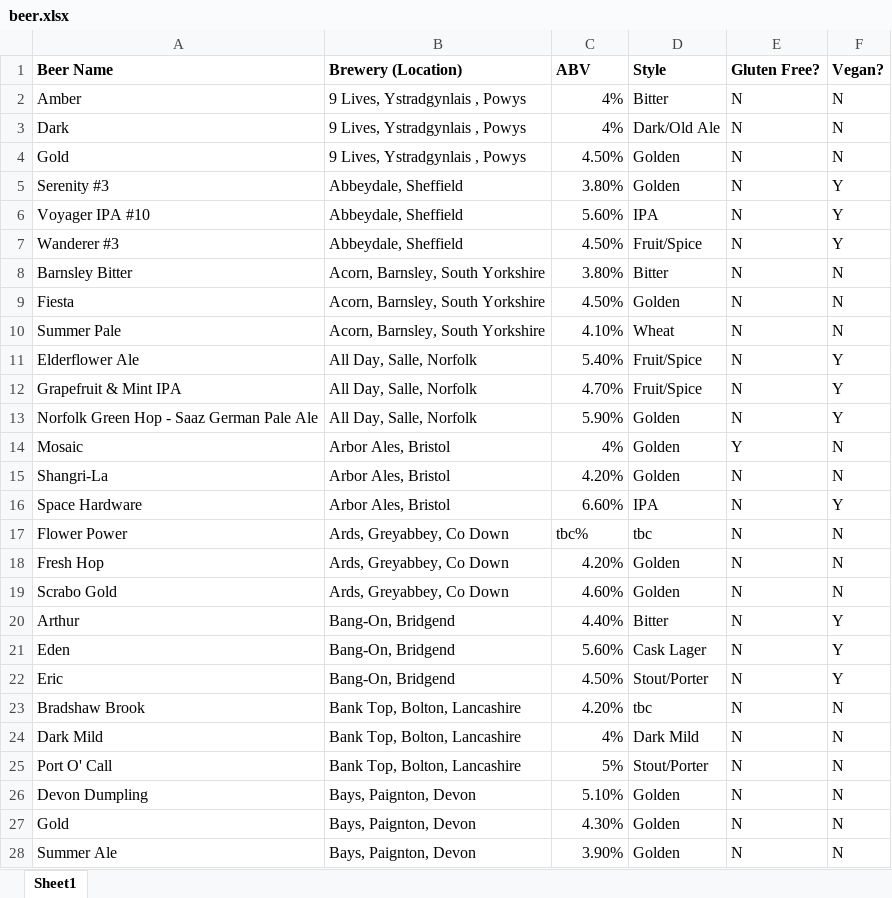
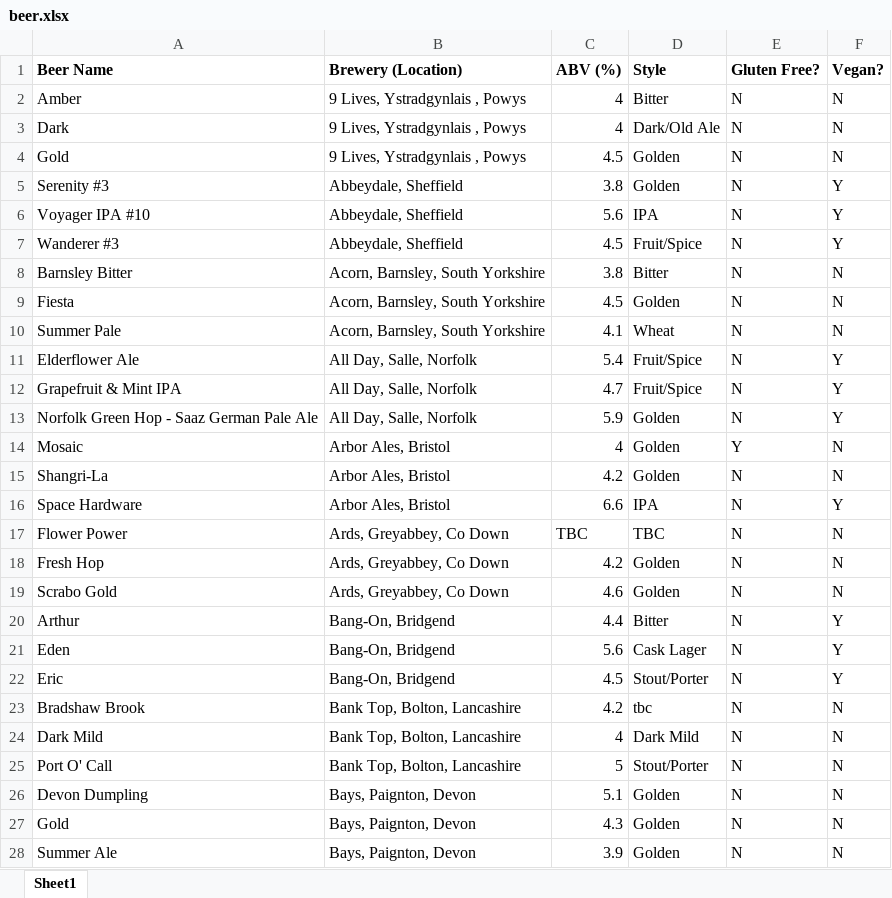
Before and after one commit to ChelmsfordBeer/cbcf.info, an Excel workbook: listings/beer.xlsx, sheet Sheet1, drawn as a sheet; only a part is shown; values as stored, in another font and other column widths than the file's, no borders; charts and pictures not drawn; the diff covers the shown part only; the diff names each change by its address in the sheet, - before the commit and + after, or states it on an @@ line.

Commit message:
Fix for CAMRA Beer Listing
Fix for broken ABV sorting - also updated beer lists for consistency.

```diff
--- a/listings/beer.xlsx (sheet Sheet1)
+++ b/listings/beer.xlsx (sheet Sheet1)
-C1: ABV
+C1: ABV (%)
-C2:C3 (ABV (%)): 4%
+C2:C3 (ABV (%)): 4
-C4 (ABV (%)): 4.50%
+C4 (ABV (%)): 4.5
-C5 (ABV (%)): 3.80%
+C5 (ABV (%)): 3.8
-C6 (ABV (%)): 5.60%
+C6 (ABV (%)): 5.6
-C7 (ABV (%)): 4.50%
+C7 (ABV (%)): 4.5
-C8 (ABV (%)): 3.80%
+C8 (ABV (%)): 3.8
-C9 (ABV (%)): 4.50%
+C9 (ABV (%)): 4.5
-C10 (ABV (%)): 4.10%
+C10 (ABV (%)): 4.1
-C11 (ABV (%)): 5.40%
+C11 (ABV (%)): 5.4
-C12 (ABV (%)): 4.70%
+C12 (ABV (%)): 4.7
-C13 (ABV (%)): 5.90%
+C13 (ABV (%)): 5.9
-C14 (ABV (%)): 4%
+C14 (ABV (%)): 4
-C15 (ABV (%)): 4.20%
+C15 (ABV (%)): 4.2
-C16 (ABV (%)): 6.60%
+C16 (ABV (%)): 6.6
-C17 (ABV (%)): tbc%
+C17 (ABV (%)): TBC
-D17 (Style): tbc
+D17 (Style): TBC
-C18 (ABV (%)): 4.20%
+C18 (ABV (%)): 4.2
-C19 (ABV (%)): 4.60%
+C19 (ABV (%)): 4.6
-C20 (ABV (%)): 4.40%
+C20 (ABV (%)): 4.4
-C21 (ABV (%)): 5.60%
+C21 (ABV (%)): 5.6
-C22 (ABV (%)): 4.50%
+C22 (ABV (%)): 4.5
-C23 (ABV (%)): 4.20%
+C23 (ABV (%)): 4.2
-C24 (ABV (%)): 4%
+C24 (ABV (%)): 4
-C25 (ABV (%)): 5%
+C25 (ABV (%)): 5
-C26 (ABV (%)): 5.10%
+C26 (ABV (%)): 5.1
-C27 (ABV (%)): 4.30%
+C27 (ABV (%)): 4.3
-C28 (ABV (%)): 3.90%
+C28 (ABV (%)): 3.9
```
Also changed, not shown: 292 edited cells and cell formats elsewhere in this sheet, 2 other files.
